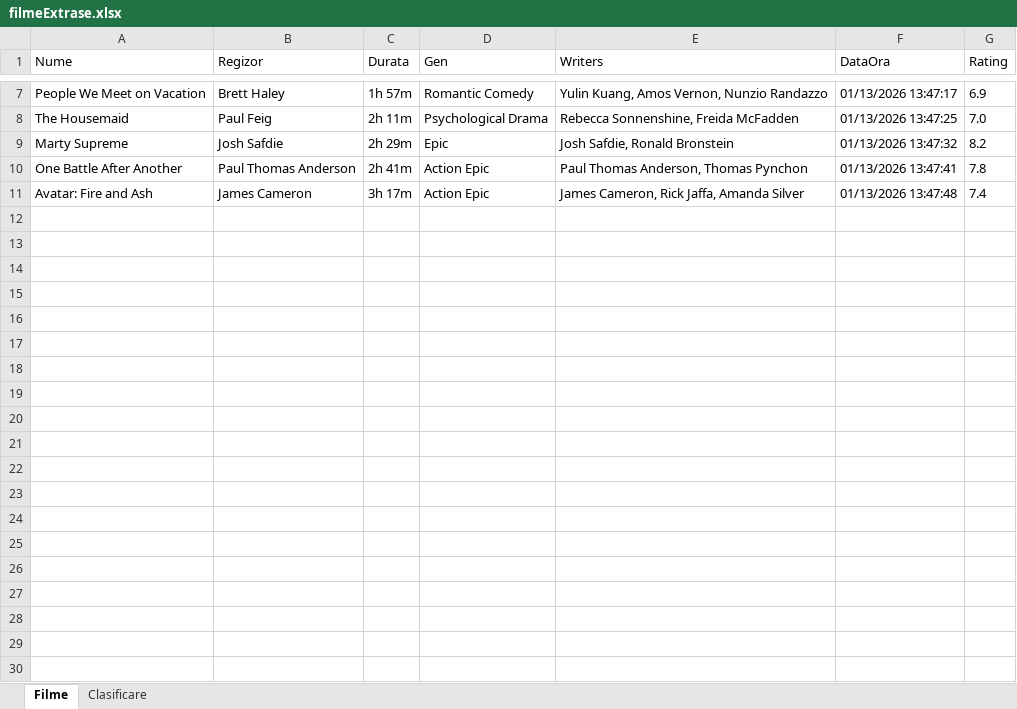
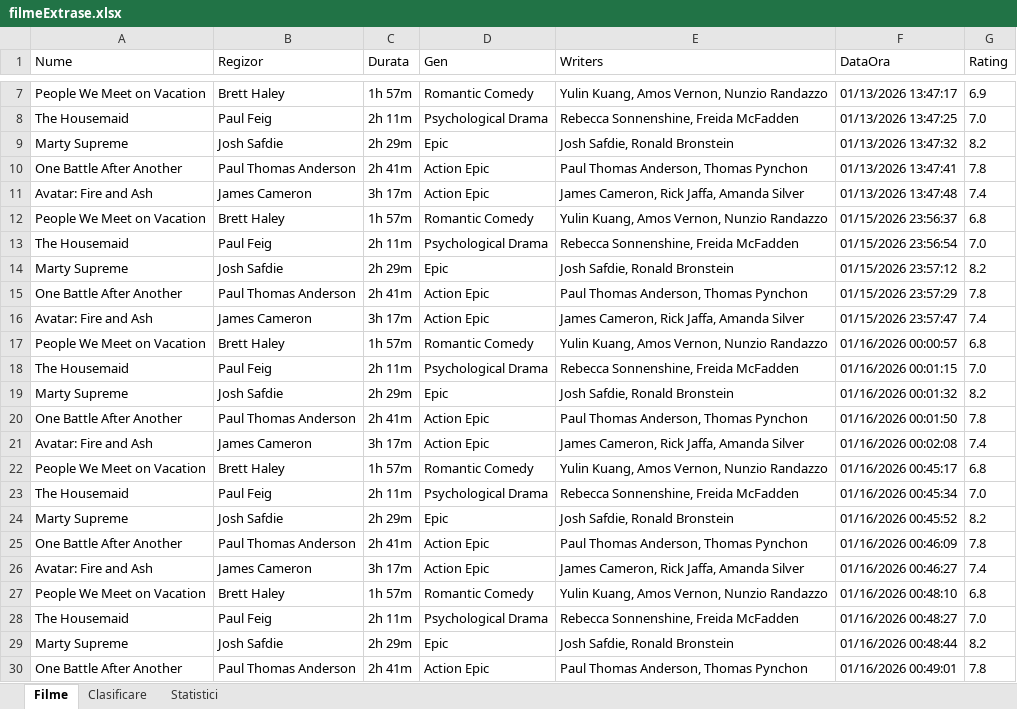
Before and after one commit to UraniumTheElement/ProiectIMDB, an Excel workbook: filmeExtrase.xlsx, sheet Filme, drawn as a sheet; only a part is shown, gaps mark what is left out; values as stored, in another font and other column widths than the file's, no borders; the diff covers the shown part only; the diff names each change by its address in the sheet, - before the commit and + after, or states it on an @@ line.

```diff
--- a/filmeExtrase.xlsx (sheet Filme)
+++ b/filmeExtrase.xlsx (sheet Filme)
+sheet tab: Statistici
+row 12: People We Meet on Vacation | Brett Haley | 1h 57m | Romantic Comedy | Yulin Kuang, Amos Vernon, Nunzio Randazzo | 01/15/2026 23:56:37 | 6.8
+row 13: The Housemaid | Paul Feig | 2h 11m | Psychological Drama | Rebecca Sonnenshine, Freida McFadden | 01/15/2026 23:56:54 | 7.0
+row 14: Marty Supreme | Josh Safdie | 2h 29m | Epic | Josh Safdie, Ronald Bronstein | 01/15/2026 23:57:12 | 8.2
+row 15: One Battle After Another | Paul Thomas Anderson | 2h 41m | Action Epic | Paul Thomas Anderson, Thomas Pynchon | 01/15/2026 23:57:29 | 7.8
+row 16: Avatar: Fire and Ash | James Cameron | 3h 17m | Action Epic | James Cameron, Rick Jaffa, Amanda Silver | 01/15/2026 23:57:47 | 7.4
+row 17: People We Meet on Vacation | Brett Haley | 1h 57m | Romantic Comedy | Yulin Kuang, Amos Vernon, Nunzio Randazzo | 01/16/2026 00:00:57 | 6.8
+row 18: The Housemaid | Paul Feig | 2h 11m | Psychological Drama | Rebecca Sonnenshine, Freida McFadden | 01/16/2026 00:01:15 | 7.0
+row 19: Marty Supreme | Josh Safdie | 2h 29m | Epic | Josh Safdie, Ronald Bronstein | 01/16/2026 00:01:32 | 8.2
+row 20: One Battle After Another | Paul Thomas Anderson | 2h 41m | Action Epic | Paul Thomas Anderson, Thomas Pynchon | 01/16/2026 00:01:50 | 7.8
+row 21: Avatar: Fire and Ash | James Cameron | 3h 17m | Action Epic | James Cameron, Rick Jaffa, Amanda Silver | 01/16/2026 00:02:08 | 7.4
+row 22: People We Meet on Vacation | Brett Haley | 1h 57m | Romantic Comedy | Yulin Kuang, Amos Vernon, Nunzio Randazzo | 01/16/2026 00:45:17 | 6.8
+row 23: The Housemaid | Paul Feig | 2h 11m | Psychological Drama | Rebecca Sonnenshine, Freida McFadden | 01/16/2026 00:45:34 | 7.0
+row 24: Marty Supreme | Josh Safdie | 2h 29m | Epic | Josh Safdie, Ronald Bronstein | 01/16/2026 00:45:52 | 8.2
+row 25: One Battle After Another | Paul Thomas Anderson | 2h 41m | Action Epic | Paul Thomas Anderson, Thomas Pynchon | 01/16/2026 00:46:09 | 7.8
+row 26: Avatar: Fire and Ash | James Cameron | 3h 17m | Action Epic | James Cameron, Rick Jaffa, Amanda Silver | 01/16/2026 00:46:27 | 7.4
+row 27: People We Meet on Vacation | Brett Haley | 1h 57m | Romantic Comedy | Yulin Kuang, Amos Vernon, Nunzio Randazzo | 01/16/2026 00:48:10 | 6.8
+row 28: The Housemaid | Paul Feig | 2h 11m | Psychological Drama | Rebecca Sonnenshine, Freida McFadden | 01/16/2026 00:48:27 | 7.0
+row 29: Marty Supreme | Josh Safdie | 2h 29m | Epic | Josh Safdie, Ronald Bronstein | 01/16/2026 00:48:44 | 8.2
+row 30: One Battle After Another | Paul Thomas Anderson | 2h 41m | Action Epic | Paul Thomas Anderson, Thomas Pynchon | 01/16/2026 00:49:01 | 7.8
```
Also changed, not shown: 26 added rows elsewhere in this sheet, sheet Clasificare, 8 other files.
